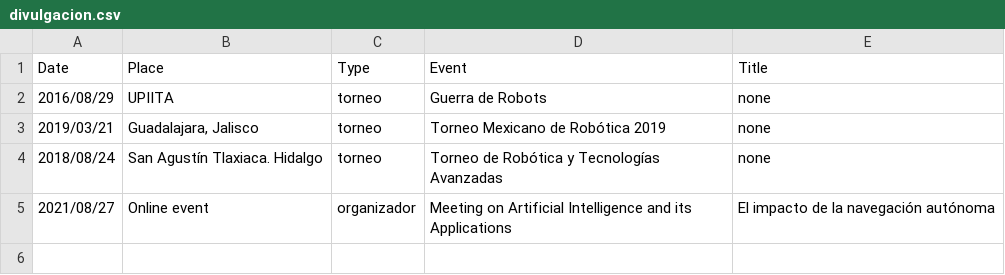
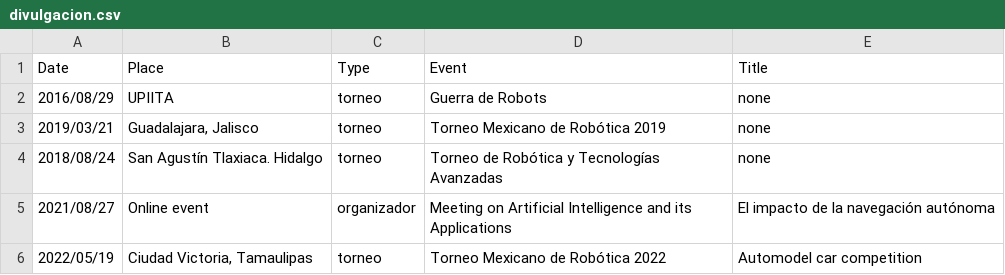
Before and after one commit to irvingvasquez/auto_report, a CSV file: database/divulgacion.csv, drawn as a sheet.

```diff
--- a/database/divulgacion.csv
+++ b/database/divulgacion.csv
@@ -5 +5,2 @@ Date,Place,Type,Event,Title
 2021/08/27,Online event,organizador,Meeting on Artificial Intelligence and its Applications,El impacto de la navegación autónoma
+2022/05/19,"Ciudad Victoria, Tamaulipas",torneo,Torneo Mexicano de Robótica 2022,Automodel car competition
```
Also changed, not shown: database/talks.csv, 17 other files.
